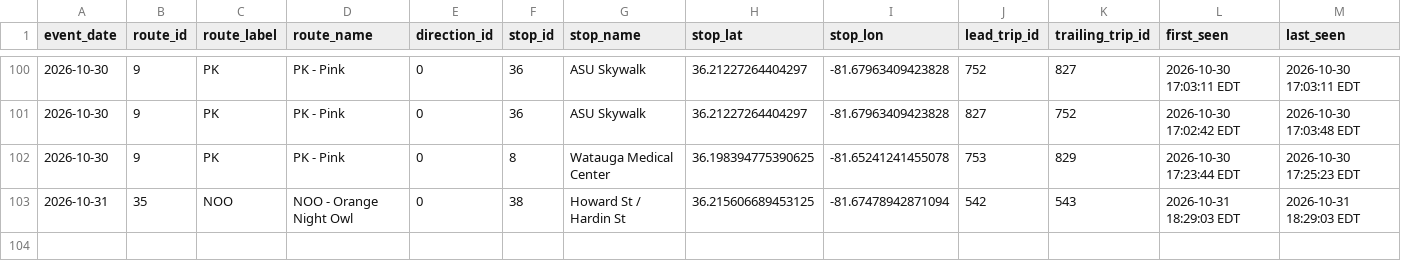
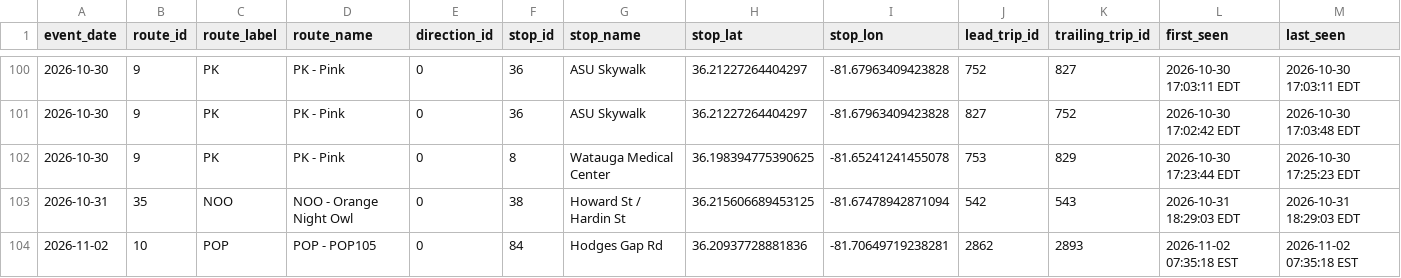
Before and after one commit to AI-Rapid-Prototyping/Bus-Bunching-Prediction, a CSV file: Outputs/AppalCart/appalcart_bunching_events.csv, drawn as a sheet; only a part is shown, gaps mark what is left out; rows hold the shown columns only; the diff names each change by its address in the sheet, - before the commit and + after, or states it on an @@ line.

Commit message:
Update AppalCART bunching events CSV

```diff
--- a/Outputs/AppalCart/appalcart_bunching_events.csv
+++ b/Outputs/AppalCart/appalcart_bunching_events.csv
+row 104: 2026-11-02 | 10 | POP | POP - POP105 | 0 | 84 | Hodges Gap Rd | 36.20937728881836 | -81.70649719238281 | 2862 | 2893 | 2026-11-02 07:35:18 EST | 2026-11-02 07:35:18 EST
```
